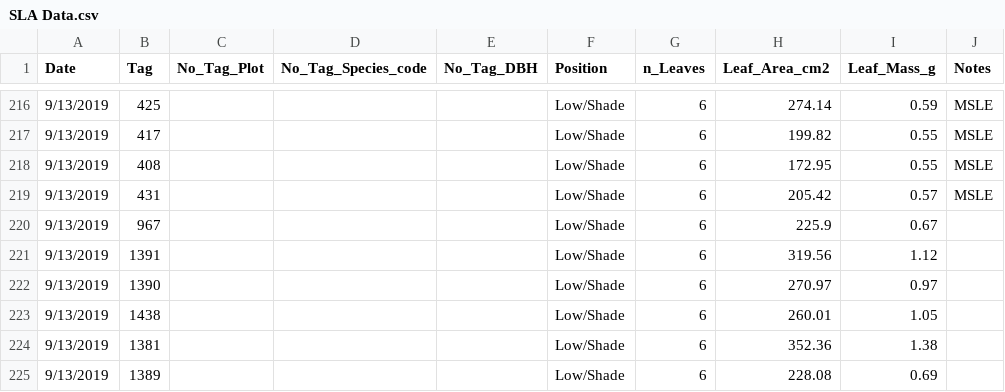
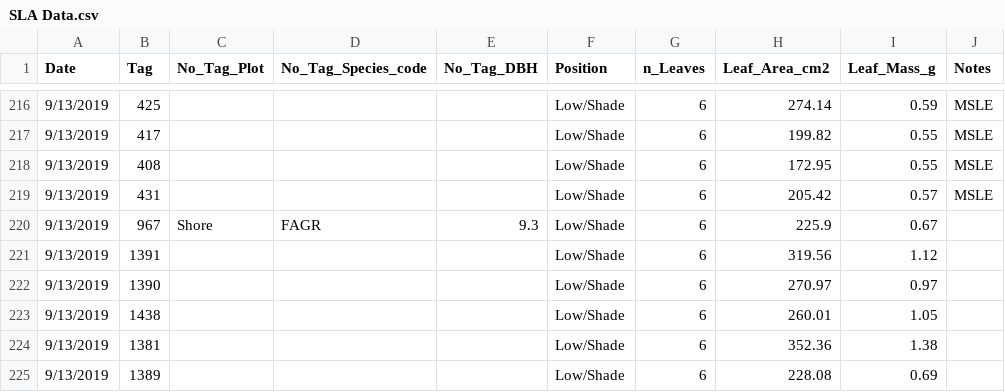
Before and after one commit to COMPASS-DOE/SLA, a CSV file: SLA Data.csv, drawn as a sheet; only a part is shown, gaps mark what is left out; the diff covers the shown part only.

```diff
--- a/SLA Data.csv
+++ b/SLA Data.csv
@@ -219,3 +219,3 @@ Date,Tag,No_Tag_Plot,No_Tag_Species_code,No_Tag_DBH,Position,n_Leaves,Leaf_Area_
 9/13/2019,431,,,,Low/Shade,6,205.42,0.57,MSLE
-9/13/2019,967,,,,Low/Shade,6,225.9,0.67,
+9/13/2019,967,Shore,FAGR,9.3,Low/Shade,6,225.9,0.67,
 9/13/2019,1391,,,,Low/Shade,6,319.56,1.12,
```
Also changed, not shown: 50 edited cells elsewhere in this file.
